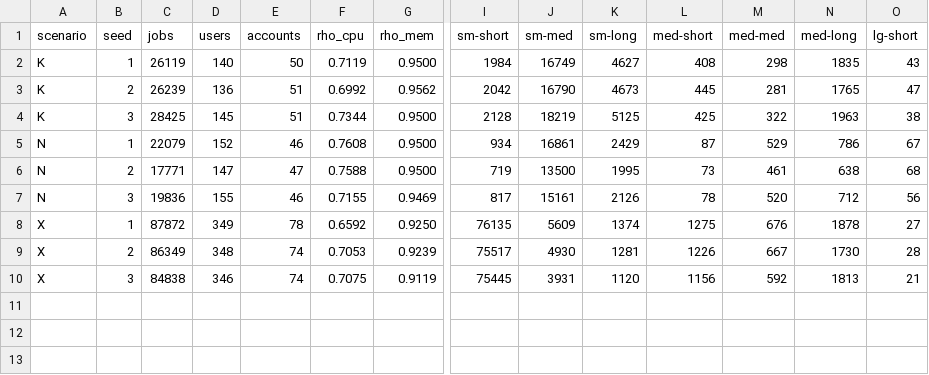
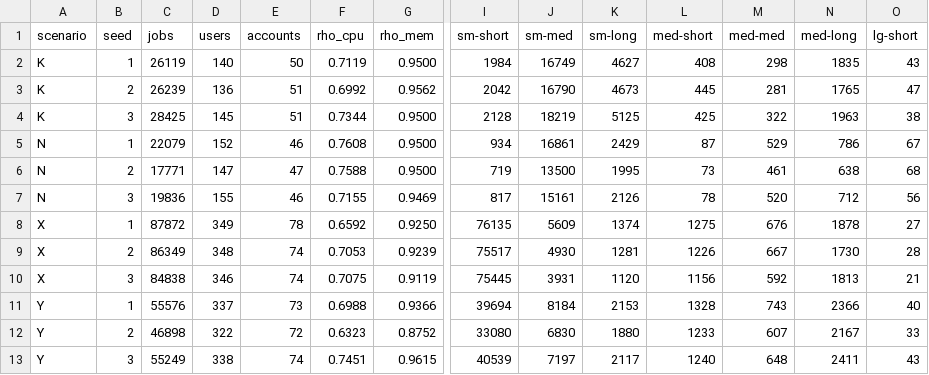
Before and after one commit to njdelapaz/cloud-computing-f26-project, a CSV file: ver_0.3/results/workloads/summary.csv, drawn as a sheet; only a part is shown, gaps mark what is left out; rows hold the shown columns only; the diff names each change by its address in the sheet, - before the commit and + after, or states it on an @@ line.

```diff
--- a/ver_0.3/results/workloads/summary.csv
+++ b/ver_0.3/results/workloads/summary.csv
+row 11: Y | 1 | 55576 | 337 | 73 | 0.6988 | 0.9366 | 39694 | 8184 | 2153 | 1328 | 743 | 2366 | 40
+row 12: Y | 2 | 46898 | 322 | 72 | 0.6323 | 0.8752 | 33080 | 6830 | 1880 | 1233 | 607 | 2167 | 33
+row 13: Y | 3 | 55249 | 338 | 74 | 0.7451 | 0.9615 | 40539 | 7197 | 2117 | 1240 | 648 | 2411 | 43
```
Also changed, not shown: 7 other files.
